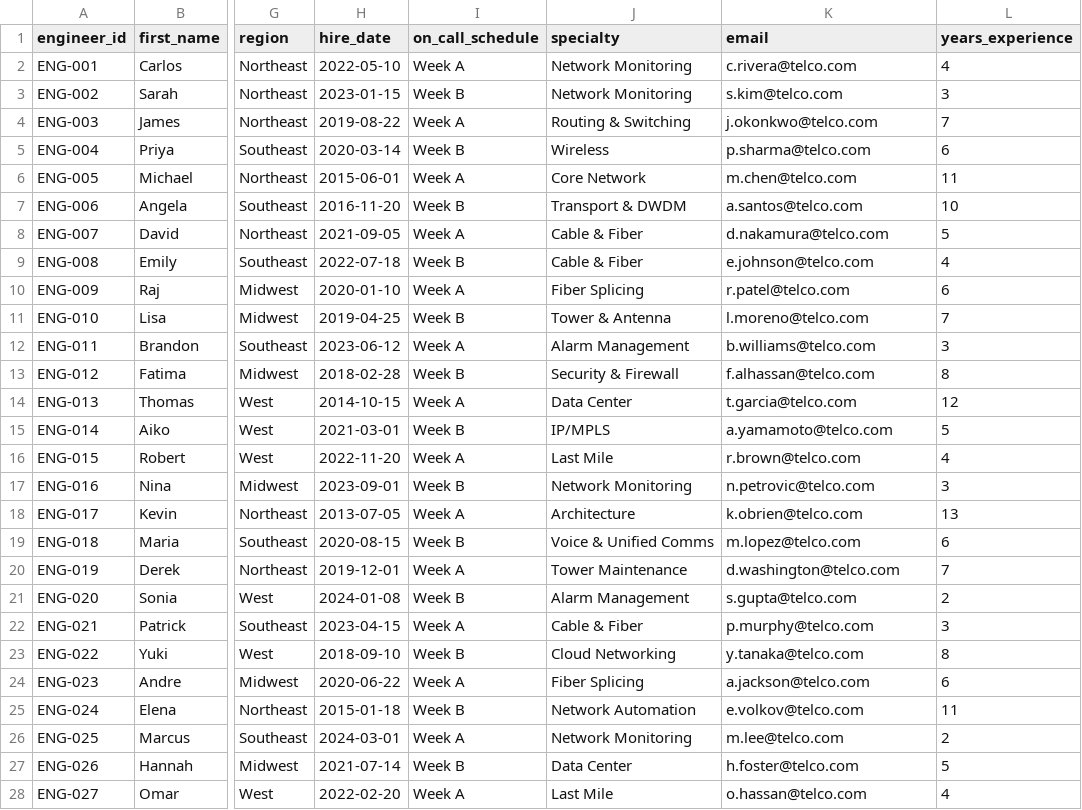
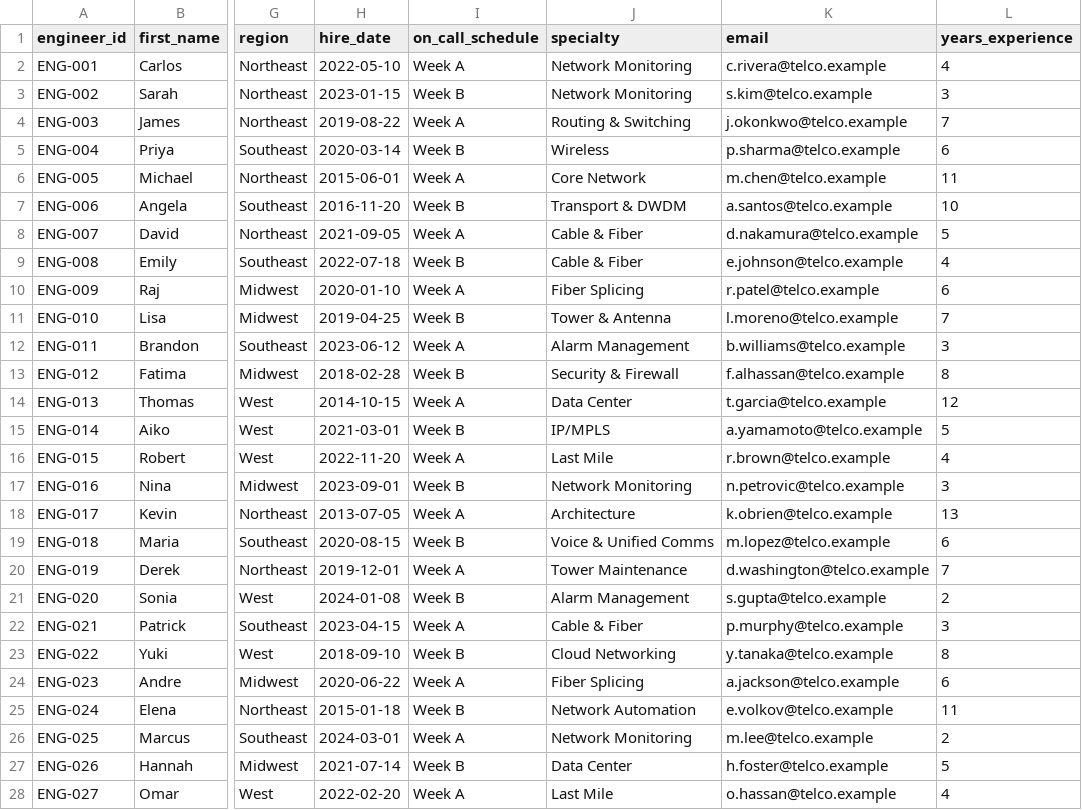
Before and after one commit to jpbehera/fabriciq-cross-industry, a CSV file: datasets/telecom_network_operations/data/dim_engineers.csv, drawn as a sheet; only a part is shown, gaps mark what is left out; the diff covers the shown part only; the diff names each change by its address in the sheet, - before the commit and + after, or states it on an @@ line.

Commit message:
security: harden public repo with LICENSE, SECURITY.md, CI scanning, and data fixes
- Add MIT LICENSE
- Add SECURITY.md with private vulnerability reporting instructions
- Add CONTRIBUTING.md with security requirements for contributors
- Add .github/workflows/security.yml (Gitleaks, notebook output check, pip-audit)
- Add .github/CODEOWNERS to protect security-sensitive files
- Add .github/dependabot.yml for dependency and Actions vulnerability scanning
- Add .pre-commit-config.yaml with nbstripout hook
- Expand .gitignore with *.log, build/, dist/, *.bak patterns
- Fix real email domains in sample data (RFC 2606 compliance):
  - dim_nurses.csv: @hospital.org -> @hospital.example
  - dim_engineers.csv: @telco.com -> @telco.example
  - dim_rights_holders.csv: 30 real company domains -> .example
- Add fictional data disclaimer to all 10 dataset README files

```diff
--- a/datasets/telecom_network_operations/data/dim_engineers.csv
+++ b/datasets/telecom_network_operations/data/dim_engineers.csv
-K2 (email): c.rivera@telco.com
+K2 (email): c.rivera@telco.example
-K3 (email): s.kim@telco.com
+K3 (email): s.kim@telco.example
-K4 (email): j.okonkwo@telco.com
+K4 (email): j.okonkwo@telco.example
-K5 (email): p.sharma@telco.com
+K5 (email): p.sharma@telco.example
-K6 (email): m.chen@telco.com
+K6 (email): m.chen@telco.example
-K7 (email): a.santos@telco.com
+K7 (email): a.santos@telco.example
-K8 (email): d.nakamura@telco.com
+K8 (email): d.nakamura@telco.example
-K9 (email): e.johnson@telco.com
+K9 (email): e.johnson@telco.example
-K10 (email): r.patel@telco.com
+K10 (email): r.patel@telco.example
-K11 (email): l.moreno@telco.com
+K11 (email): l.moreno@telco.example
-K12 (email): b.williams@telco.com
+K12 (email): b.williams@telco.example
-K13 (email): f.alhassan@telco.com
+K13 (email): f.alhassan@telco.example
-K14 (email): t.garcia@telco.com
+K14 (email): t.garcia@telco.example
-K15 (email): a.yamamoto@telco.com
+K15 (email): a.yamamoto@telco.example
-K16 (email): r.brown@telco.com
+K16 (email): r.brown@telco.example
-K17 (email): n.petrovic@telco.com
+K17 (email): n.petrovic@telco.example
-K18 (email): k.obrien@telco.com
+K18 (email): k.obrien@telco.example
-K19 (email): m.lopez@telco.com
+K19 (email): m.lopez@telco.example
-K20 (email): d.washington@telco.com
+K20 (email): d.washington@telco.example
-K21 (email): s.gupta@telco.com
+K21 (email): s.gupta@telco.example
-K22 (email): p.murphy@telco.com
+K22 (email): p.murphy@telco.example
-K23 (email): y.tanaka@telco.com
+K23 (email): y.tanaka@telco.example
-K24 (email): a.jackson@telco.com
+K24 (email): a.jackson@telco.example
-K25 (email): e.volkov@telco.com
+K25 (email): e.volkov@telco.example
-K26 (email): m.lee@telco.com
+K26 (email): m.lee@telco.example
-K27 (email): h.foster@telco.com
+K27 (email): h.foster@telco.example
-K28 (email): o.hassan@telco.com
+K28 (email): o.hassan@telco.example
```
Also changed, not shown: 3 edited cells elsewhere in this file, datasets/healthcare_nursing_documentation/data/dim_nurses.csv, datasets/media_content_operations/data/dim_rights_holders.csv, 18 other files.
